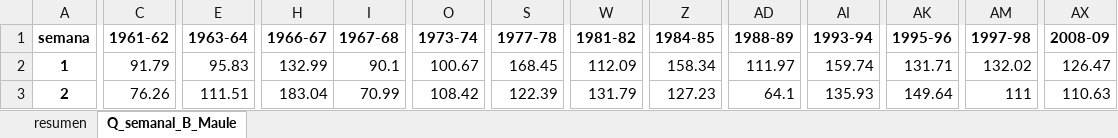
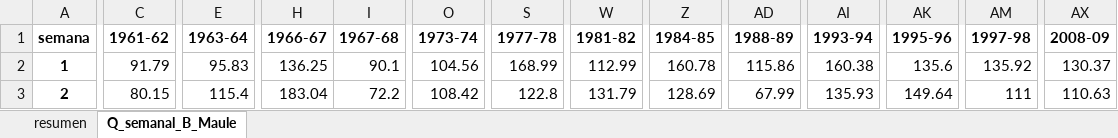
Before and after one commit to Jerrazuriz/Capstone, an Excel workbook: resultados_corrida/resultados_65_anios.xlsx, sheet Q_semanal_B_Maule, drawn as a sheet; only a part is shown, gaps mark what is left out; values as stored, in another font and other column widths than the file's, no borders; the diff covers the shown part only; the diff names each change by its address in the sheet, - before the commit and + after, or states it on an @@ line.

```diff
--- a/resultados_corrida/resultados_65_anios.xlsx (sheet Q_semanal_B_Maule)
+++ b/resultados_corrida/resultados_65_anios.xlsx (sheet Q_semanal_B_Maule)
-H2 (1966-67): 132.99
+H2 (1966-67): 136.25
-O2 (1973-74): 100.67
+O2 (1973-74): 104.56
-S2 (1977-78): 168.45
+S2 (1977-78): 168.99
-W2 (1981-82): 112.09
+W2 (1981-82): 112.99
-Z2 (1984-85): 158.34
+Z2 (1984-85): 160.78
-AD2 (1988-89): 111.97
+AD2 (1988-89): 115.86
-AI2 (1993-94): 159.74
+AI2 (1993-94): 160.38
-AK2 (1995-96): 131.71
+AK2 (1995-96): 135.6
-AM2 (1997-98): 132.02
+AM2 (1997-98): 135.92
-AX2 (2008-09): 126.47
+AX2 (2008-09): 130.37
-C3 (1961-62): 76.26
+C3 (1961-62): 80.15
-E3 (1963-64): 111.51
+E3 (1963-64): 115.4
-I3 (1967-68): 70.99
+I3 (1967-68): 72.2
-S3 (1977-78): 122.39
+S3 (1977-78): 122.8
-Z3 (1984-85): 127.23
+Z3 (1984-85): 128.69
-AD3 (1988-89): 64.1
+AD3 (1988-89): 67.99
```
Also changed, not shown: 1337 edited cells elsewhere in this sheet, sheet resumen, resultados_corrida/resultados_modelo_final_maule.xlsx, 12 other files.
